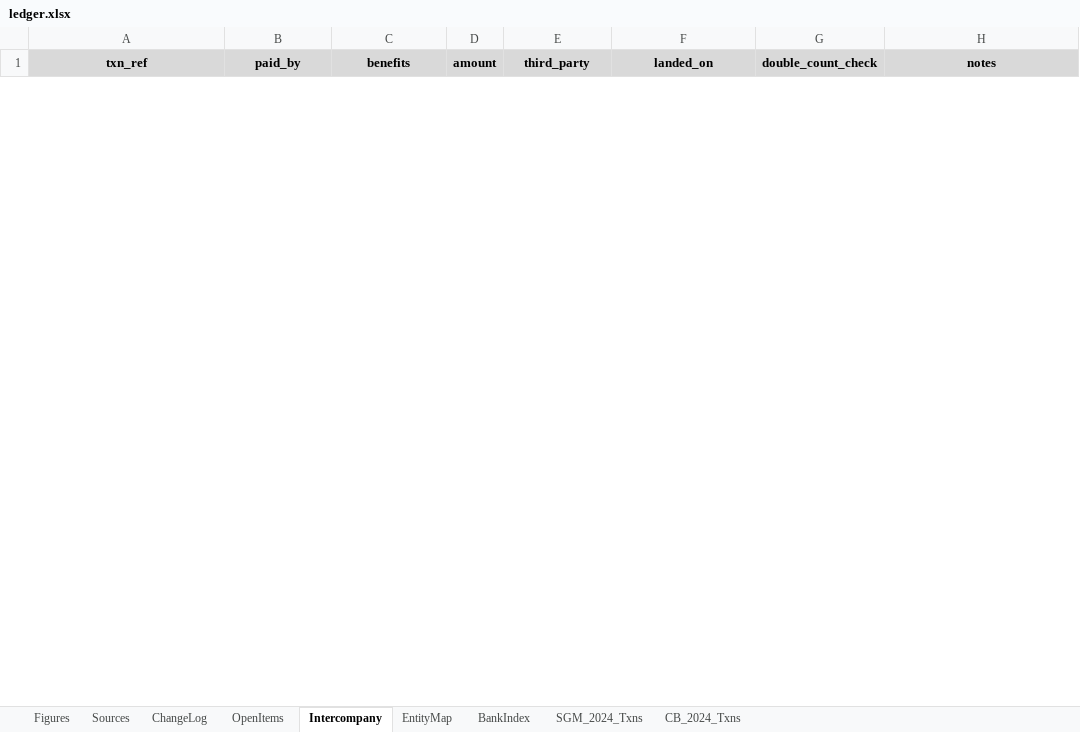
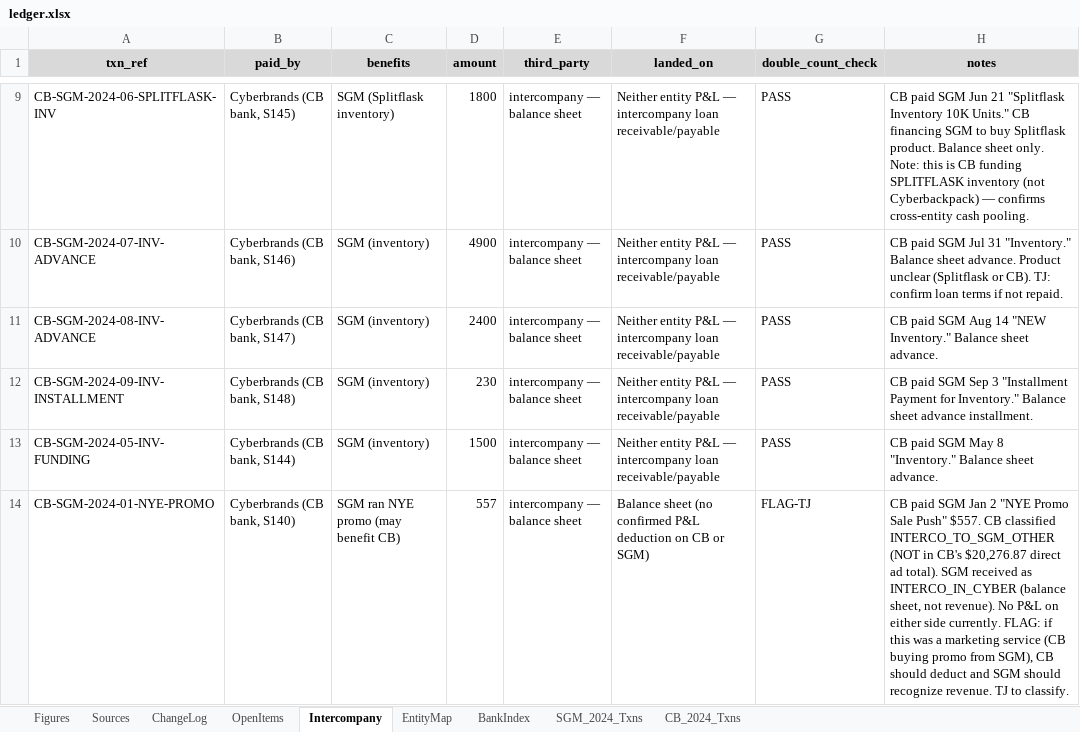
Before and after one commit to ArizeNwosu/StoneSupplyCo, an Excel workbook: Downloads/Splitflask-Financials/ledger.xlsx, sheet Intercompany, drawn as a sheet; only a part is shown, gaps mark what is left out; values as stored, in another font and other column widths than the file's, no borders; the diff covers the shown part only; the diff names each change by its address in the sheet, - before the commit and + after, or states it on an @@ line.

```diff
--- a/Downloads/Splitflask-Financials/ledger.xlsx (sheet Intercompany)
+++ b/Downloads/Splitflask-Financials/ledger.xlsx (sheet Intercompany)
+row 9: CB-SGM-2024-06-SPLITFLASK-INV | Cyberbrands (CB bank, S145) | SGM (Splitflask inventory) | 1800 | intercompany — balance sheet | Neither entity P&L — intercompany loan receivable/payable | PASS | CB paid SGM Jun 21 "Splitflask Inventory 10K Units." CB financing SGM to buy Splitflask product. Balance sheet only. Note: this is CB funding SPLITFLASK inventory (not Cyberbackpack) — confirms cross-entity cash pooling.
+row 10: CB-SGM-2024-07-INV-ADVANCE | Cyberbrands (CB bank, S146) | SGM (inventory) | 4900 | intercompany — balance sheet | Neither entity P&L — intercompany loan receivable/payable | PASS | CB paid SGM Jul 31 "Inventory." Balance sheet advance. Product unclear (Splitflask or CB). TJ: confirm loan terms if not repaid.
+row 11: CB-SGM-2024-08-INV-ADVANCE | Cyberbrands (CB bank, S147) | SGM (inventory) | 2400 | intercompany — balance sheet | Neither entity P&L — intercompany loan receivable/payable | PASS | CB paid SGM Aug 14 "NEW Inventory." Balance sheet advance.
+row 12: CB-SGM-2024-09-INV-INSTALLMENT | Cyberbrands (CB bank, S148) | SGM (inventory) | 230 | intercompany — balance sheet | Neither entity P&L — intercompany loan receivable/payable | PASS | CB paid SGM Sep 3 "Installment Payment for Inventory." Balance sheet advance installment.
+row 13: CB-SGM-2024-05-INV-FUNDING | Cyberbrands (CB bank, S144) | SGM (inventory) | 1500 | intercompany — balance sheet | Neither entity P&L — intercompany loan receivable/payable | PASS | CB paid SGM May 8 "Inventory." Balance sheet advance.
+row 14: CB-SGM-2024-01-NYE-PROMO | Cyberbrands (CB bank, S140) | SGM ran NYE promo (may benefit CB) | 557 | intercompany — balance sheet | Balance sheet (no confirmed P&L deduction on CB or SGM) | FLAG-TJ | CB paid SGM Jan 2 "NYE Promo Sale Push" $557. CB classified INTERCO_TO_SGM_OTHER (NOT in CB's $20,276.87 direct ad total). SGM received as INTERCO_IN_CYBER (balance sheet, not revenue). No P&L on either side currently. FLAG: if this was a marketing service (CB buying promo from SGM), CB should deduct and SGM should recognize revenue. TJ to classify.
```
Also changed, not shown: 24 added rows and 5 removed rows elsewhere in this sheet, sheet Figures, sheet ChangeLog, sheet OpenItems.
